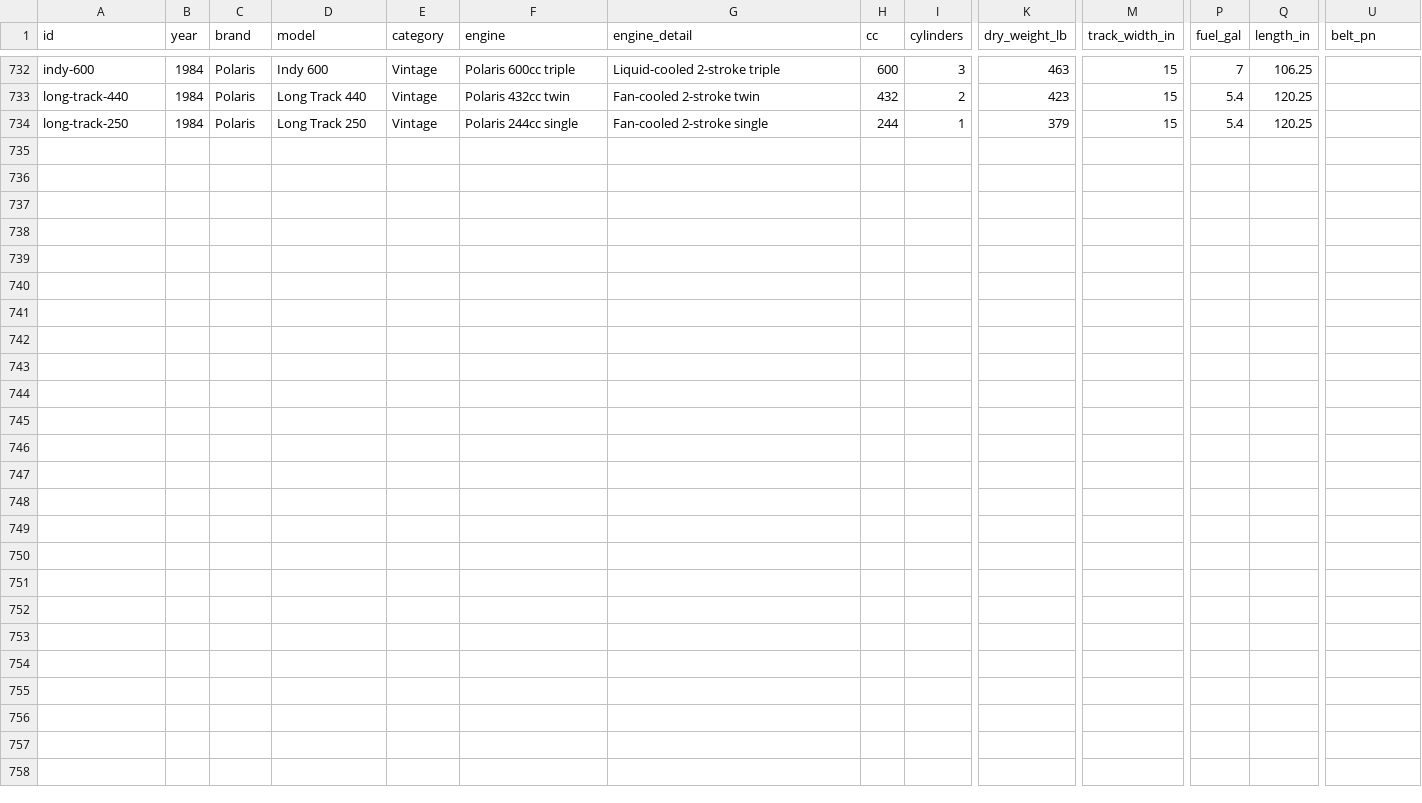
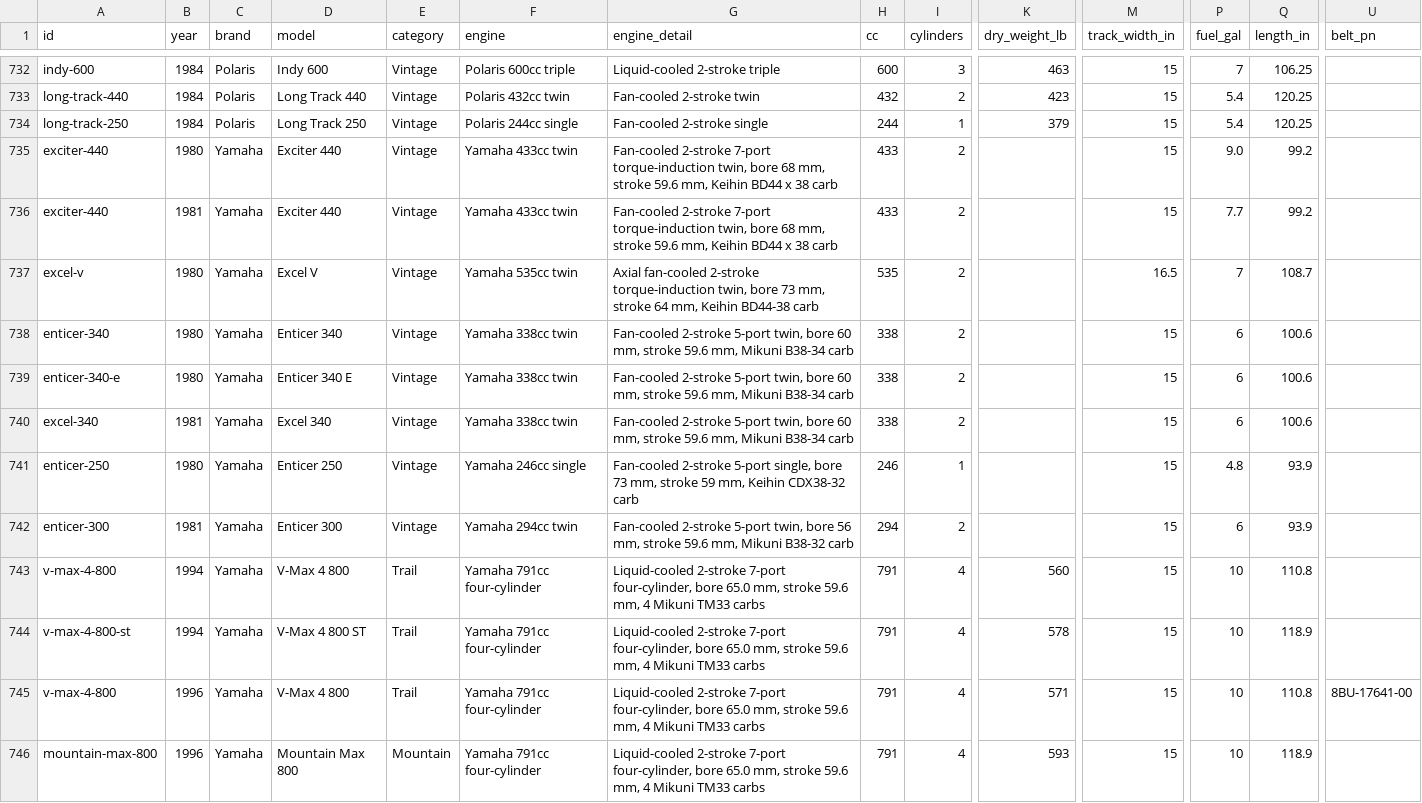
Before and after one commit to JonesT1986/SledSpecs, a CSV file: data/sleds.csv, drawn as a sheet; only a part is shown, gaps mark what is left out; rows hold the shown columns only; the diff names each change by its address in the sheet, - before the commit and + after, or states it on an @@ line.

```diff
--- a/data/sleds.csv
+++ b/data/sleds.csv
+row 735: exciter-440 | 1980 | Yamaha | Exciter 440 | Vintage | Yamaha 433cc twin | Fan-cooled 2-stroke 7-port torque-induction twin, bore 68 mm, stroke 59.6 mm, Keihin BD44 x 38 carb | 433 | 2 |  | 15 | 9.0 | 99.2
+row 736: exciter-440 | 1981 | Yamaha | Exciter 440 | Vintage | Yamaha 433cc twin | Fan-cooled 2-stroke 7-port torque-induction twin, bore 68 mm, stroke 59.6 mm, Keihin BD44 x 38 carb | 433 | 2 |  | 15 | 7.7 | 99.2
+row 737: excel-v | 1980 | Yamaha | Excel V | Vintage | Yamaha 535cc twin | Axial fan-cooled 2-stroke torque-induction twin, bore 73 mm, stroke 64 mm, Keihin BD44-38 carb | 535 | 2 |  | 16.5 | 7 | 108.7
+row 738: enticer-340 | 1980 | Yamaha | Enticer 340 | Vintage | Yamaha 338cc twin | Fan-cooled 2-stroke 5-port twin, bore 60 mm, stroke 59.6 mm, Mikuni B38-34 carb | 338 | 2 |  | 15 | 6 | 100.6
+row 739: enticer-340-e | 1980 | Yamaha | Enticer 340 E | Vintage | Yamaha 338cc twin | Fan-cooled 2-stroke 5-port twin, bore 60 mm, stroke 59.6 mm, Mikuni B38-34 carb | 338 | 2 |  | 15 | 6 | 100.6
+row 740: excel-340 | 1981 | Yamaha | Excel 340 | Vintage | Yamaha 338cc twin | Fan-cooled 2-stroke 5-port twin, bore 60 mm, stroke 59.6 mm, Mikuni B38-34 carb | 338 | 2 |  | 15 | 6 | 100.6
+row 741: enticer-250 | 1980 | Yamaha | Enticer 250 | Vintage | Yamaha 246cc single | Fan-cooled 2-stroke 5-port single, bore 73 mm, stroke 59 mm, Keihin CDX38-32 carb | 246 | 1 |  | 15 | 4.8 | 93.9
+row 742: enticer-300 | 1981 | Yamaha | Enticer 300 | Vintage | Yamaha 294cc twin | Fan-cooled 2-stroke 5-port twin, bore 56 mm, stroke 59.6 mm, Mikuni B38-32 carb | 294 | 2 |  | 15 | 6 | 93.9
+row 743: v-max-4-800 | 1994 | Yamaha | V-Max 4 800 | Trail | Yamaha 791cc four-cylinder | Liquid-cooled 2-stroke 7-port four-cylinder, bore 65.0 mm, stroke 59.6 mm, 4 Mikuni TM33 carbs | 791 | 4 | 560 | 15 | 10 | 110.8
+row 744: v-max-4-800-st | 1994 | Yamaha | V-Max 4 800 ST | Trail | Yamaha 791cc four-cylinder | Liquid-cooled 2-stroke 7-port four-cylinder, bore 65.0 mm, stroke 59.6 mm, 4 Mikuni TM33 carbs | 791 | 4 | 578 | 15 | 10 | 118.9
+row 745: v-max-4-800 | 1996 | Yamaha | V-Max 4 800 | Trail | Yamaha 791cc four-cylinder | Liquid-cooled 2-stroke 7-port four-cylinder, bore 65.0 mm, stroke 59.6 mm, 4 Mikuni TM33 carbs | 791 | 4 | 571 | 15 | 10 | 110.8 | 8BU-17641-00
+row 746: mountain-max-800 | 1996 | Yamaha | Mountain Max 800 | Mountain | Yamaha 791cc four-cylinder | Liquid-cooled 2-stroke 7-port four-cylinder, bore 65.0 mm, stroke 59.6 mm, 4 Mikuni TM33 carbs | 791 | 4 | 593 | 15 | 10 | 118.9
```
